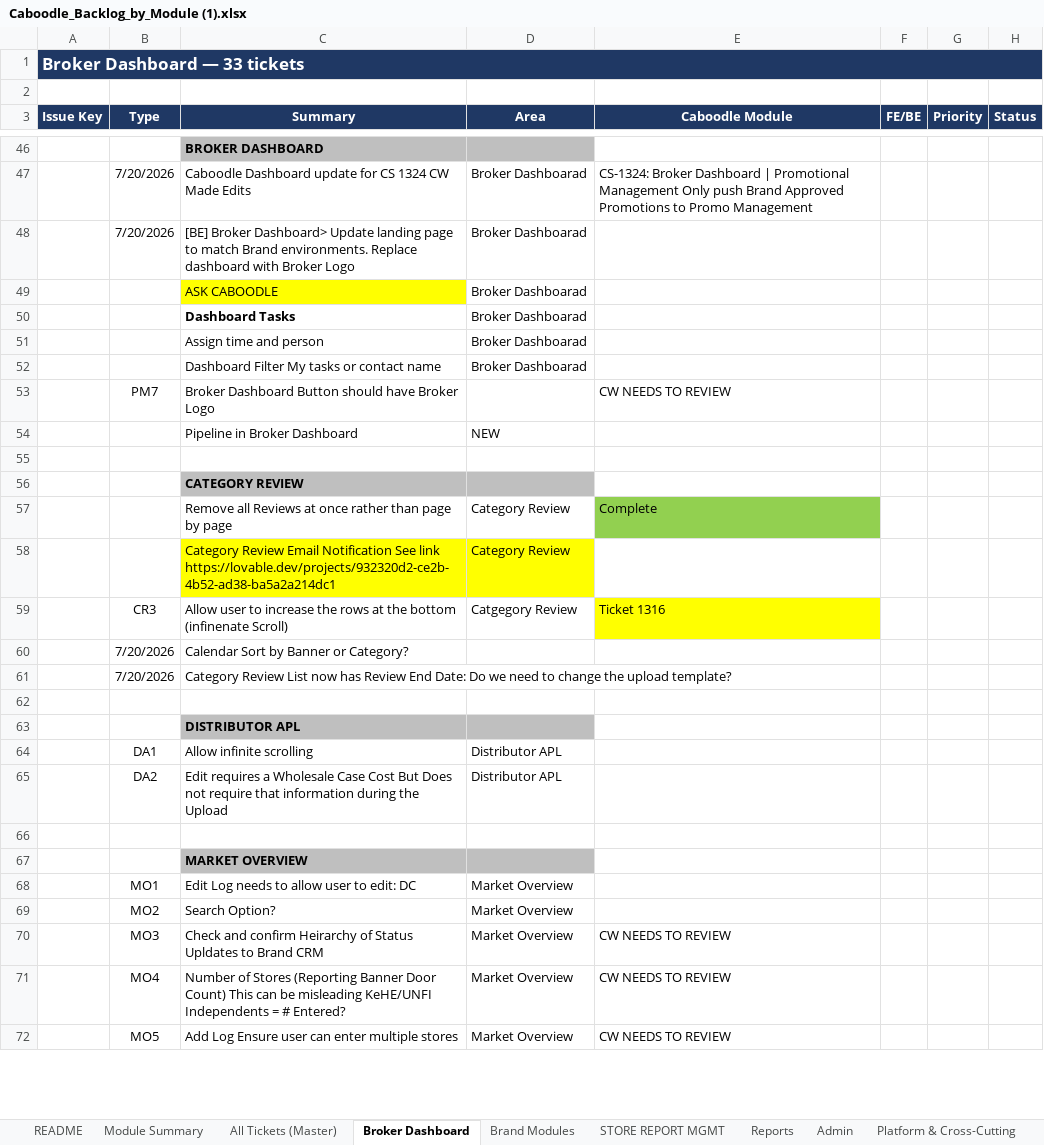
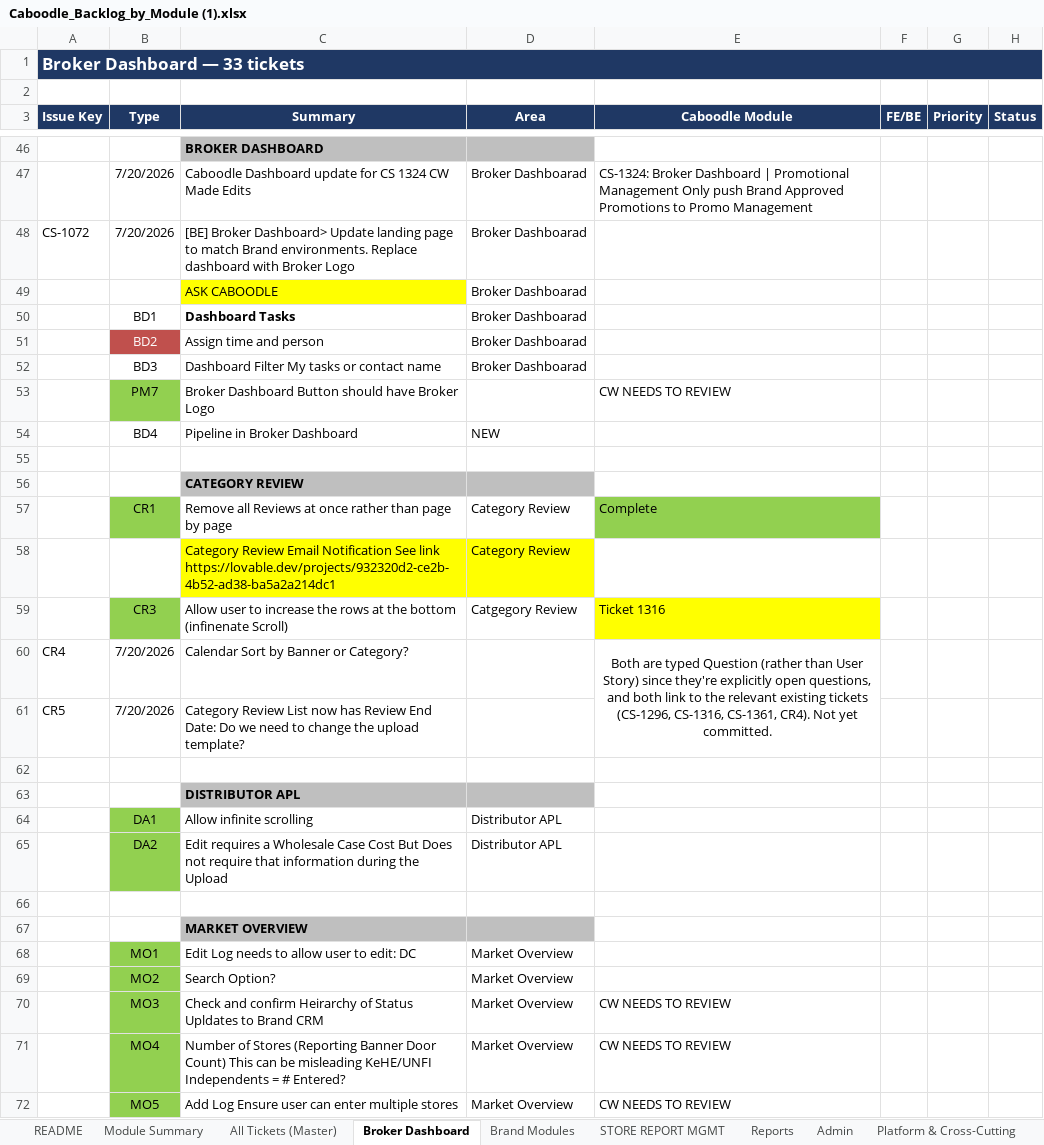
Before and after one commit to tauhid-sifat/Caboodle-Documentations, an Excel workbook: data/Caboodle_Backlog_by_Module (1).xlsx, sheet Broker Dashboard, drawn as a sheet; only a part is shown, gaps mark what is left out; values as stored, in another font and other column widths than the file's, no borders; the diff covers the shown part only; the diff names each change by its address in the sheet, - before the commit and + after, or states it on an @@ line.

```diff
--- a/data/Caboodle_Backlog_by_Module (1).xlsx (sheet Broker Dashboard)
+++ b/data/Caboodle_Backlog_by_Module (1).xlsx (sheet Broker Dashboard)
-A48 (Issue Key): (empty)
+A48 (Issue Key): CS-1072
-B50 (Type): (empty)
+B50 (Type): BD1
-B51 (Type): (empty)
+B51 (Type): BD2
-B51 fill: none
+B51 fill: #C0504D
-B52 (Type): (empty)
+B52 (Type): BD3
-B53 fill: none
+B53 fill: #92D050
-B54 (Type): (empty)
+B54 (Type): BD4
-B57 (Type): (empty)
+B57 (Type): CR1
-B57 fill: none
+B57 fill: #92D050
-B59 fill: none
+B59 fill: #92D050
-A60 (Issue Key): (empty)
+A60 (Issue Key): CR4
-E60 (Caboodle Module): (empty)
+E60 (Caboodle Module): Both are typed Question (rather than User Story) since they're explicitly open questions, and both link to the relevant existing tickets (CS-1296, CS-1316, CS-1361, CR4). Not yet committed.
+E60:E61 merged
-A61 (Issue Key): (empty)
+A61 (Issue Key): CR5
-B64:B65 fill: none
+B64:B65 fill: #92D050
-B68:B72 fill: none
+B68:B72 fill: #92D050
```
Also changed, not shown: 1 edited cell and cell formats elsewhere in this sheet, sheet Brand Modules, sheet STORE REPORT MGMT, sheet Reports, sheet Admin, charts or pictures, 50 other files.
